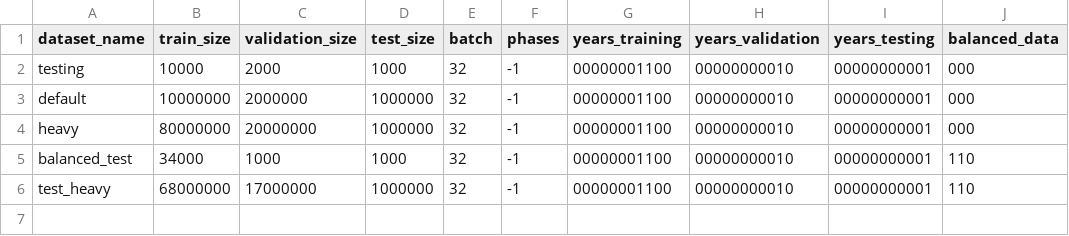
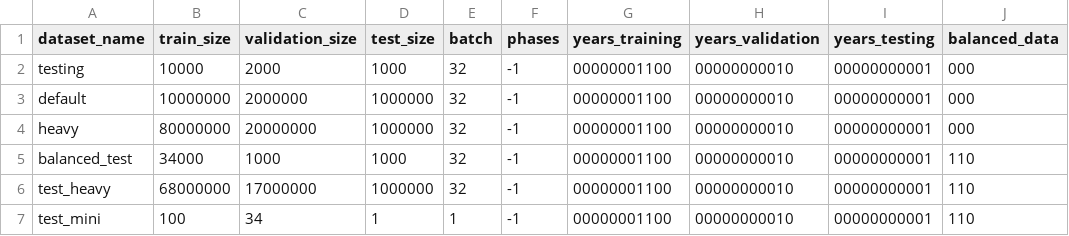
Before and after one commit to TrongTheAlpaca/mahjong_project, a CSV file: Dataset Configurations.csv, drawn as a sheet.

Commit message:
Merged balanced data and not balanced data loop into a single loop

```diff
--- a/Dataset Configurations.csv
+++ b/Dataset Configurations.csv
@@ -6 +6,2 @@ balanced_test,34000,1000,1000,32,-1,00000001100,00000000010,00000000001,110
 test_heavy,68000000,17000000,1000000,32,-1,00000001100,00000000010,00000000001,110
+test_mini,100,34,1,1,-1,00000001100,00000000010,00000000001,110
```
Also changed, not shown: 1 other file.
